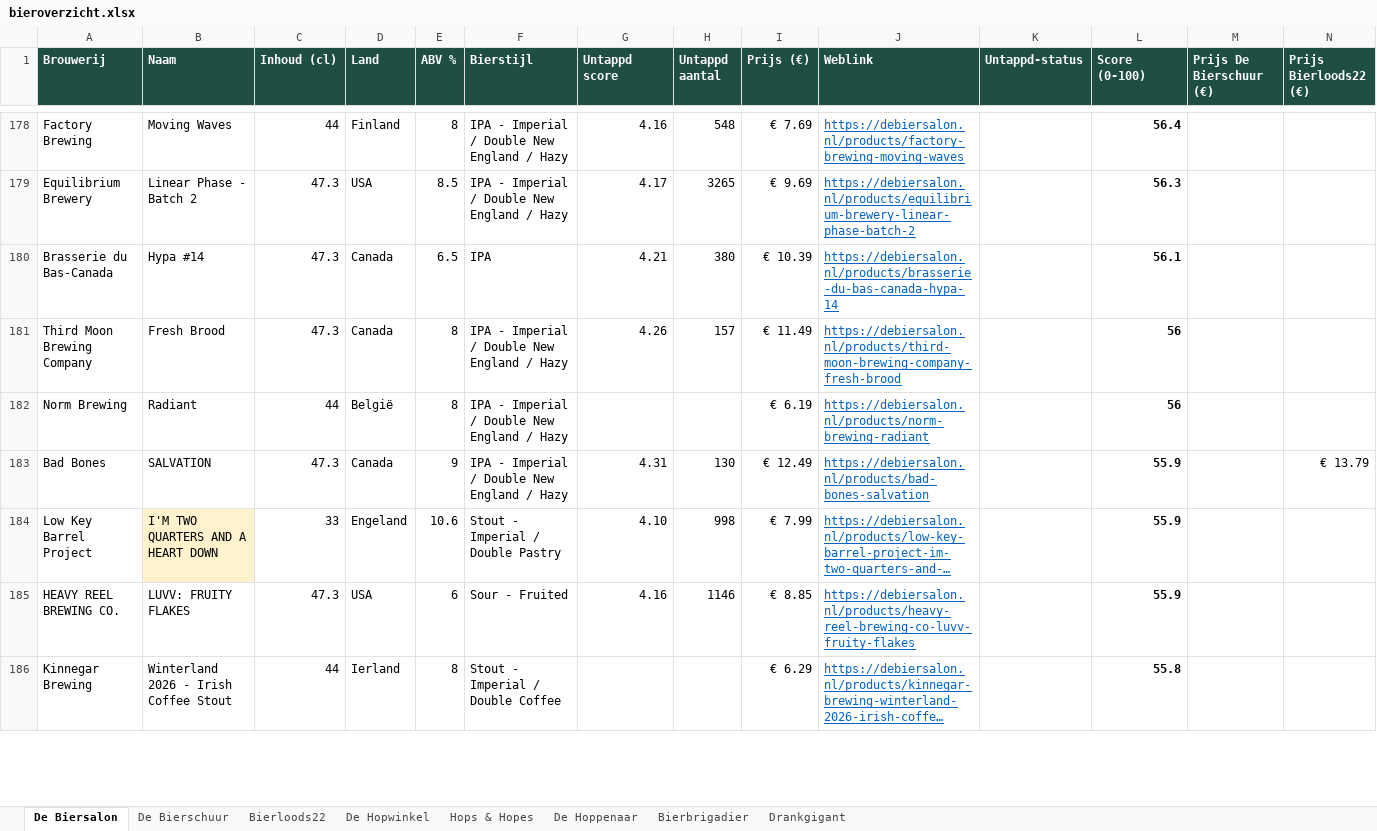
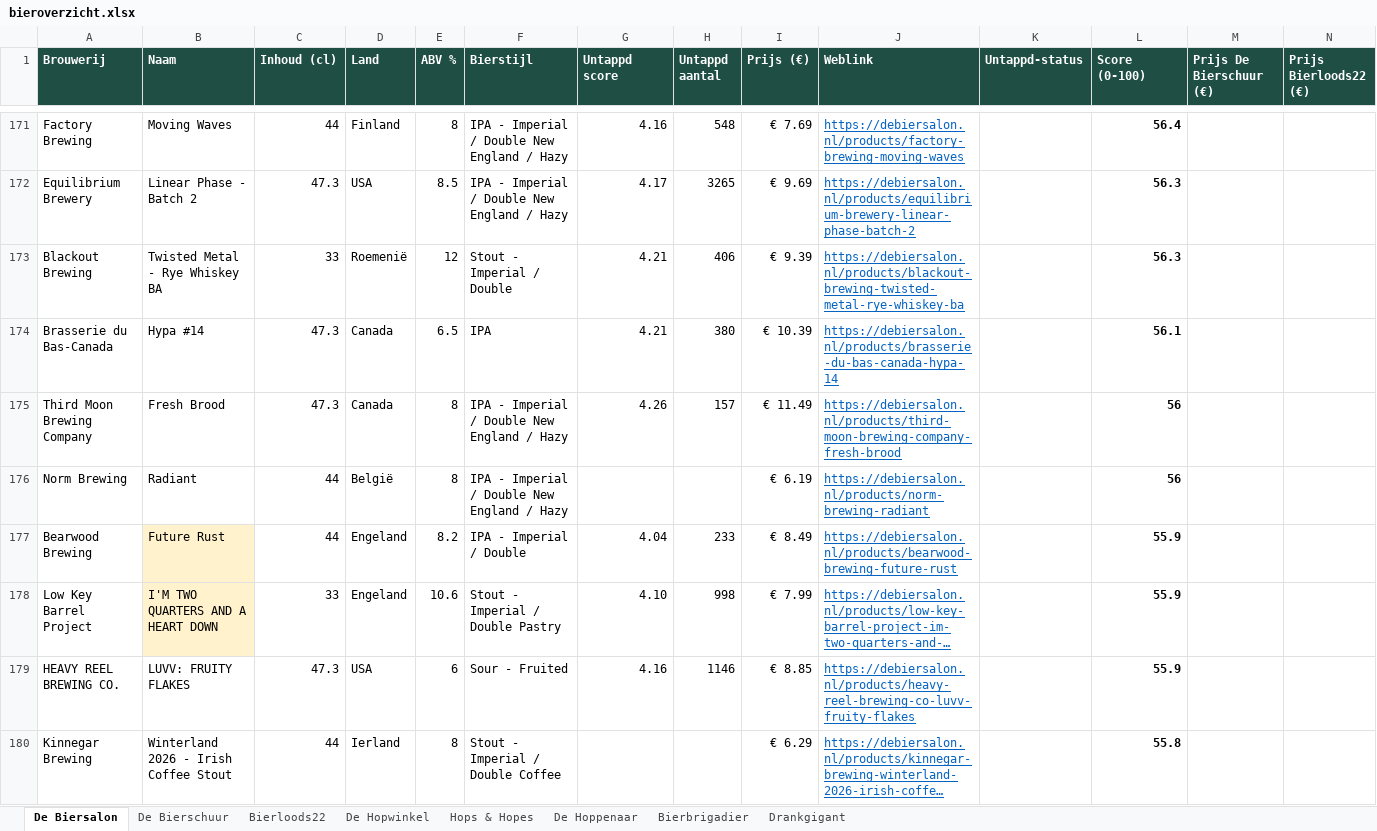
Before and after one commit to RdG-Bier/DeBierScraper, an Excel workbook: docs/bieroverzicht.xlsx, sheet De Biersalon, drawn as a sheet; only a part is shown, gaps mark what is left out; long unchanged cells end in …; values as stored, in another font and other column widths than the file's, no borders; conditional formats not drawn; removed rows and columns are numbered as before the commit, all else as after; rows hold the shown columns only; the diff covers the shown part only; the diff names each change by its address in the sheet, - before the commit and + after, or states it on an @@ line.

```diff
--- a/docs/bieroverzicht.xlsx (sheet De Biersalon)
+++ b/docs/bieroverzicht.xlsx (sheet De Biersalon)
+row 173: Blackout Brewing | Twisted Metal - Rye Whiskey BA | 33 | Roemenië | 12 | Stout - Imperial / Double | 4.21 | 406 | € 9.39 | https://debiersalon.nl/products/blackout-brewing-twisted-metal-rye-whiskey-ba |  | 56.3
-row 183: Bad Bones | SALVATION | 47.3 | Canada | 9 | IPA - Imperial / Double New England / Hazy | 4.31 | 130 | € 12.49 | https://debiersalon.nl/products/bad-bones-salvation |  | 55.9 |  | € 13.79
+row 177: Bearwood Brewing | Future Rust | 44 | Engeland | 8.2 | IPA - Imperial / Double | 4.04 | 233 | € 8.49 | https://debiersalon.nl/products/bearwood-brewing-future-rust |  | 55.9
```
Also changed, not shown: 57 added rows, 66 removed rows and 97 edited cells elsewhere in this sheet, sheet De Hopwinkel, sheet Bierbrigadier, sheet De Hoppenaar, sheet Hops & Hopes, sheet Bierloods22, sheet De Bierschuur, 1 more sheet, 26 other files.
